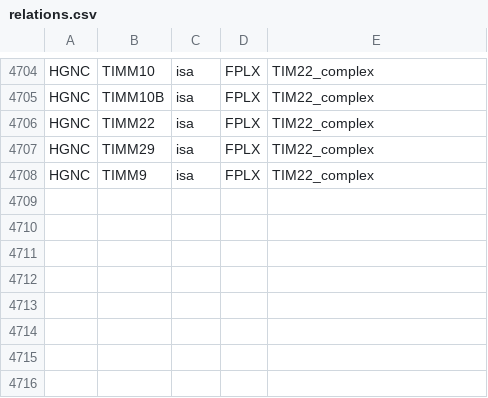
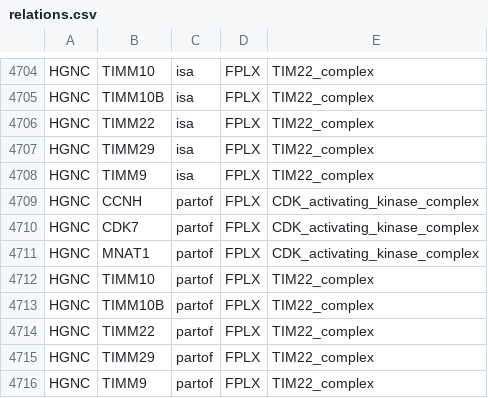
Before and after one commit to wikipathways/famplex, a CSV file: relations.csv, drawn as a sheet; only a part is shown, gaps mark what is left out.

Commit message:
Change relationship type to partof

```diff
--- a/relations.csv
+++ b/relations.csv
@@ -4708 +4708,9 @@ HGNC,TIMM29,isa,FPLX,TIM22_complex
 HGNC,TIMM9,isa,FPLX,TIM22_complex
+HGNC,CCNH,partof,FPLX,CDK_activating_kinase_complex
+HGNC,CDK7,partof,FPLX,CDK_activating_kinase_complex
+HGNC,MNAT1,partof,FPLX,CDK_activating_kinase_complex
+HGNC,TIMM10,partof,FPLX,TIM22_complex
+HGNC,TIMM10B,partof,FPLX,TIM22_complex
+HGNC,TIMM22,partof,FPLX,TIM22_complex
+HGNC,TIMM29,partof,FPLX,TIM22_complex
+HGNC,TIMM9,partof,FPLX,TIM22_complex
```
